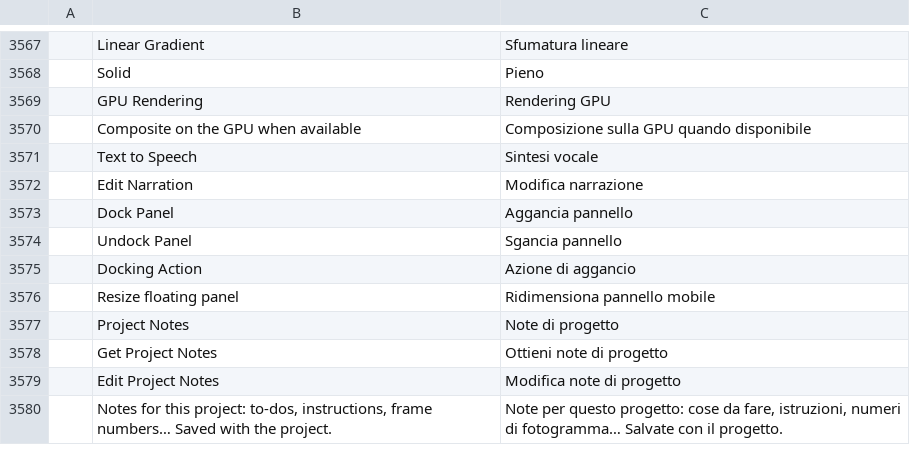
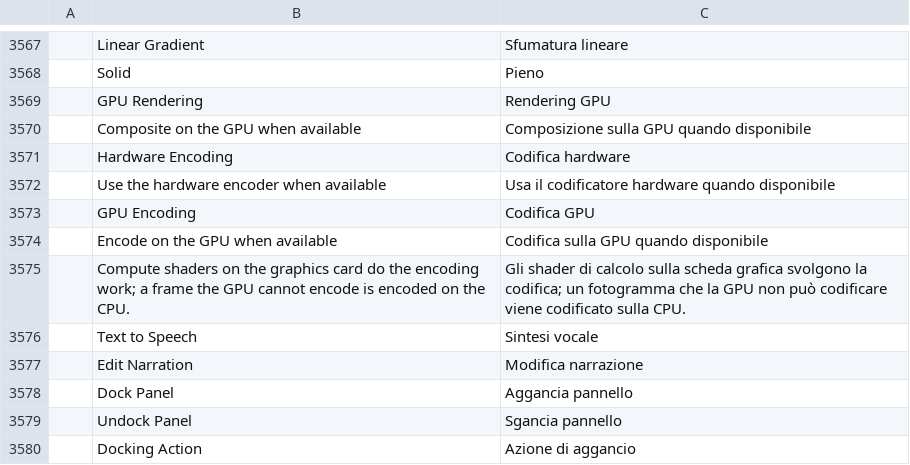
Before and after one commit to oblivion8282-1337/filmcraft, a TSV file: crates/ui-egui/src/i18n/it.tsv, drawn as a sheet; only a part is shown, gaps mark what is left out; the shorter side is filled out with more unchanged rows.

Commit message:
ui: ProRes and DNxHR show the hardware encoding setting as GPU Encoding
The Hardware Encoding checkbox was only in the H.264 branch, so GPU ProRes /
DNxHR encoding (off by default) could not be switched on from the Export
panel. ProRes and DNxHR, on their own and in MXF, now show a GPU Encoding row
("Encode on the GPU when available", with a tooltip on the CPU fallback)
under the same automation id, export.video.hardwareEncoding. The H.264 row's
strings are translated too; all five strings have entries in every catalog.

```diff
--- a/crates/ui-egui/src/i18n/it.tsv
+++ b/crates/ui-egui/src/i18n/it.tsv
@@ -3570,2 +3570,7 @@
 	Composite on the GPU when available	Composizione sulla GPU quando disponibile
+	Hardware Encoding	Codifica hardware
+	Use the hardware encoder when available	Usa il codificatore hardware quando disponibile
+	GPU Encoding	Codifica GPU
+	Encode on the GPU when available	Codifica sulla GPU quando disponibile
+	Compute shaders on the graphics card do the encoding work; a frame the GPU cannot encode is encoded on the CPU.	Gli shader di calcolo sulla scheda grafica svolgono la codifica; un fotogramma che la GPU non può codificare viene codificato sulla CPU.
 	Text to Speech	Sintesi vocale
```
Also changed, not shown: crates/ui-egui/src/i18n/cs.tsv, crates/ui-egui/src/i18n/de.tsv, 17 other files.
